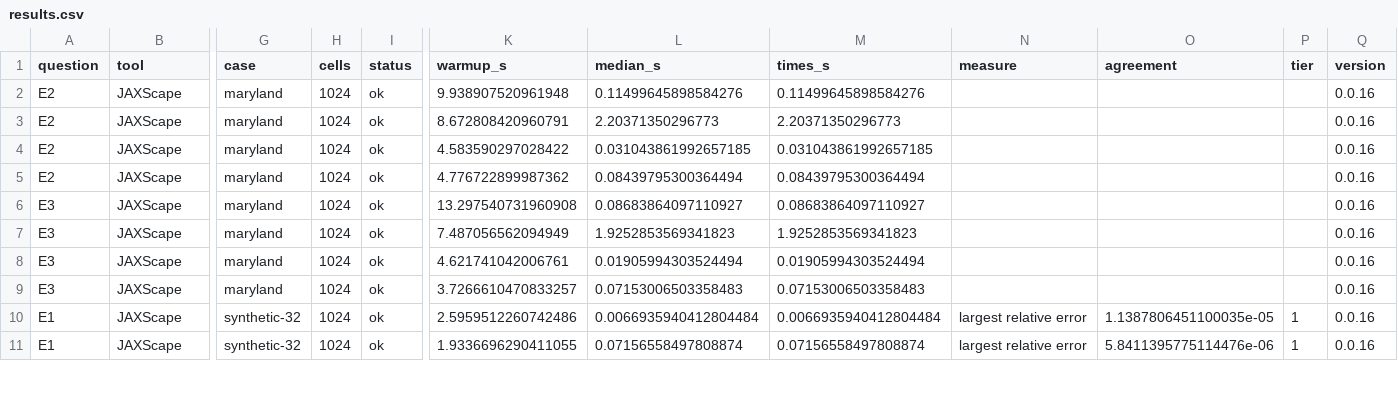
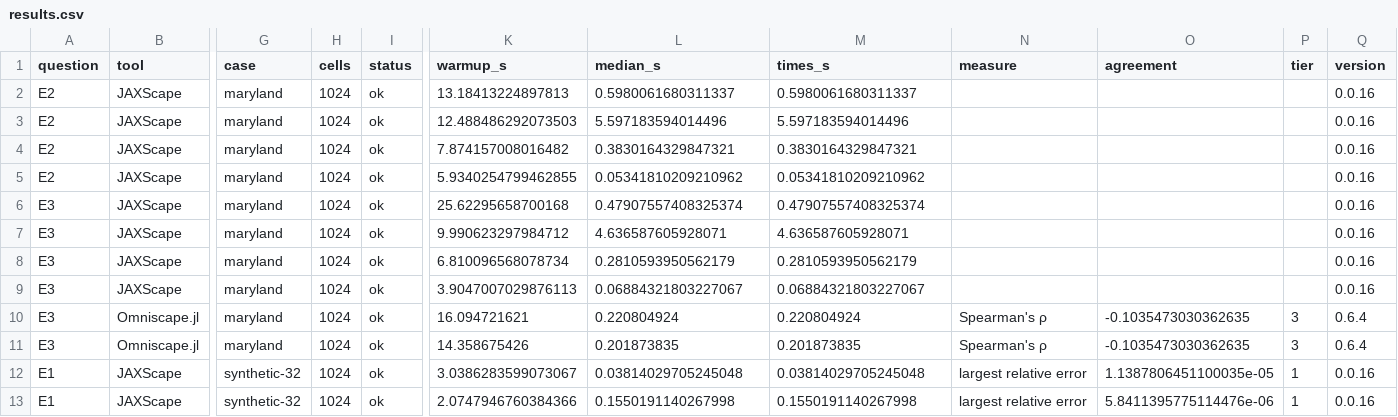
Before and after one commit to vboussange/jaxscape, a CSV file: benchmark/results/smoke/results.csv, drawn as a sheet; only a part is shown, gaps mark what is left out; addresses are those after the commit; rows hold the shown columns only; the diff covers the shown part only; the diff names each change by its address in the sheet, - before the commit and + after, or states it on an @@ line.

```diff
--- a/benchmark/results/smoke/results.csv
+++ b/benchmark/results/smoke/results.csv
-K2 (warmup_s): 9.938907520961948
+K2 (warmup_s): 13.18413224897813
-L2 (median_s): 0.11499645898584276
+L2 (median_s): 0.5980061680311337
-M2 (times_s): 0.11499645898584276
+M2 (times_s): 0.5980061680311337
-K3 (warmup_s): 8.672808420960791
+K3 (warmup_s): 12.488486292073503
-L3 (median_s): 2.20371350296773
+L3 (median_s): 5.597183594014496
-M3 (times_s): 2.20371350296773
+M3 (times_s): 5.597183594014496
-K4 (warmup_s): 4.583590297028422
+K4 (warmup_s): 7.874157008016482
-L4 (median_s): 0.031043861992657185
+L4 (median_s): 0.3830164329847321
-M4 (times_s): 0.031043861992657185
+M4 (times_s): 0.3830164329847321
-K5 (warmup_s): 4.776722899987362
+K5 (warmup_s): 5.9340254799462855
-L5 (median_s): 0.08439795300364494
+L5 (median_s): 0.05341810209210962
-M5 (times_s): 0.08439795300364494
+M5 (times_s): 0.05341810209210962
-K6 (warmup_s): 13.297540731960908
+K6 (warmup_s): 25.62295658700168
-L6 (median_s): 0.08683864097110927
+L6 (median_s): 0.47907557408325374
-M6 (times_s): 0.08683864097110927
+M6 (times_s): 0.47907557408325374
-K7 (warmup_s): 7.487056562094949
+K7 (warmup_s): 9.990623297984712
-L7 (median_s): 1.9252853569341823
+L7 (median_s): 4.636587605928071
-M7 (times_s): 1.9252853569341823
+M7 (times_s): 4.636587605928071
-K8 (warmup_s): 4.621741042006761
+K8 (warmup_s): 6.810096568078734
-L8 (median_s): 0.01905994303524494
+L8 (median_s): 0.2810593950562179
-M8 (times_s): 0.01905994303524494
+M8 (times_s): 0.2810593950562179
-K9 (warmup_s): 3.7266610470833257
+K9 (warmup_s): 3.9047007029876113
-L9 (median_s): 0.07153006503358483
+L9 (median_s): 0.06884321803227067
-M9 (times_s): 0.07153006503358483
+M9 (times_s): 0.06884321803227067
+row 10: E3 | Omniscape.jl | maryland | 1024 | ok | 16.094721621 | 0.220804924 | 0.220804924 | Spearman's ρ | -0.1035473030362635 | 3 | 0.6.4
+row 11: E3 | Omniscape.jl | maryland | 1024 | ok | 14.358675426 | 0.201873835 | 0.201873835 | Spearman's ρ | -0.1035473030362635 | 3 | 0.6.4
-K12 (warmup_s): 2.5959512260742486
+K12 (warmup_s): 3.0386283599073067
-L12 (median_s): 0.0066935940412804484
+L12 (median_s): 0.03814029705245048
-M12 (times_s): 0.0066935940412804484
+M12 (times_s): 0.03814029705245048
-K13 (warmup_s): 1.9336696290411055
+K13 (warmup_s): 2.0747946760384366
-L13 (median_s): 0.07156558497808874
+L13 (median_s): 0.1550191140267998
-M13 (times_s): 0.07156558497808874
+M13 (times_s): 0.1550191140267998
```
Also changed, not shown: 2 added rows and 55 edited cells elsewhere in this file, 13 other files.
